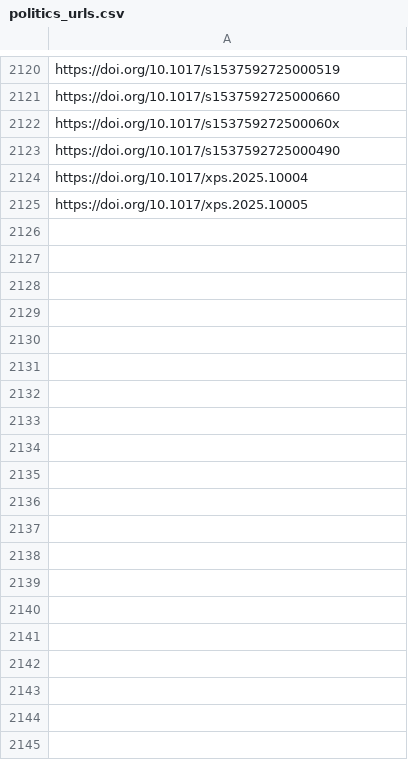
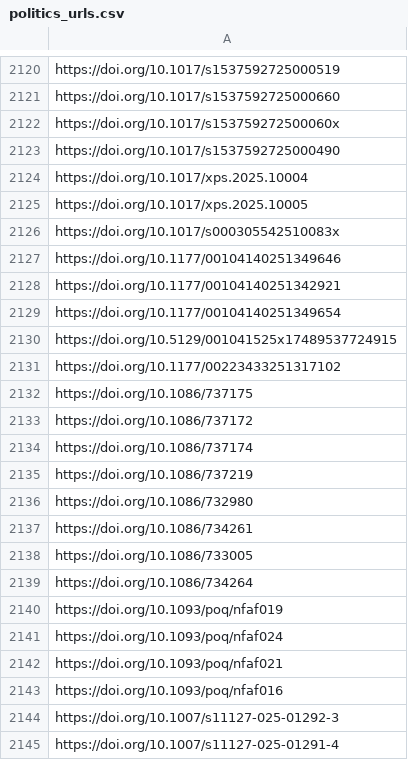
Before and after one commit to sumtxt/picnic, a CSV file: memory/politics_urls.csv, drawn as a sheet; only a part is shown, gaps mark what is left out; the diff covers the shown part only; the diff names each change by its address in the sheet, - before the commit and + after, or states it on an @@ line.

```diff
--- a/memory/politics_urls.csv
+++ b/memory/politics_urls.csv
+row 2126: https://doi.org/10.1017/s000305542510083x
+row 2127: https://doi.org/10.1177/00104140251349646
+row 2128: https://doi.org/10.1177/00104140251342921
+row 2129: https://doi.org/10.1177/00104140251349654
+row 2130: https://doi.org/10.5129/001041525x17489537724915
+row 2131: https://doi.org/10.1177/00223433251317102
+row 2132: https://doi.org/10.1086/737175
+row 2133: https://doi.org/10.1086/737172
+row 2134: https://doi.org/10.1086/737174
+row 2135: https://doi.org/10.1086/737219
+row 2136: https://doi.org/10.1086/732980
+row 2137: https://doi.org/10.1086/734261
+row 2138: https://doi.org/10.1086/733005
+row 2139: https://doi.org/10.1086/734264
+row 2140: https://doi.org/10.1093/poq/nfaf019
+row 2141: https://doi.org/10.1093/poq/nfaf024
+row 2142: https://doi.org/10.1093/poq/nfaf021
+row 2143: https://doi.org/10.1093/poq/nfaf016
+row 2144: https://doi.org/10.1007/s11127-025-01292-3
+row 2145: https://doi.org/10.1007/s11127-025-01291-4
```
Also changed, not shown: 52 added rows elsewhere in this file, memory/communication_urls.csv, memory/economics_urls.csv, 13 other files.
